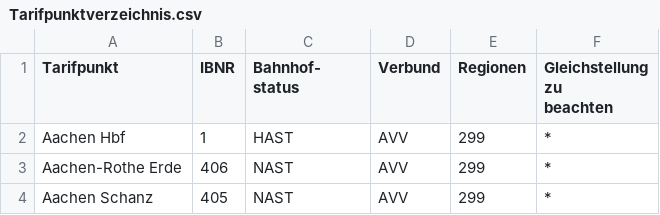
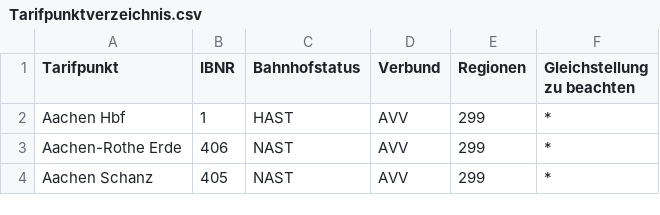
Before and after one commit to pajowu/deutschlandtarif-data, a CSV file: data/Tarifpunktverzeichnis.csv, drawn as a sheet; only a part is shown.

```diff
--- a/data/Tarifpunktverzeichnis.csv
+++ b/data/Tarifpunktverzeichnis.csv
@@ -1,3 +1,2 @@
-Tarifpunkt,IBNR,Bahnhof- status,Verbund,Regionen,"Gleichstellung zu
-beachten"
+Tarifpunkt,IBNR,Bahnhofstatus,Verbund,Regionen,Gleichstellung zu beachten
 Aachen Hbf,1,HAST,AVV,299,*
```
Also changed, not shown: data/Grenzbahnhöfe.csv, data/Regionen.csv, 1 other file.
